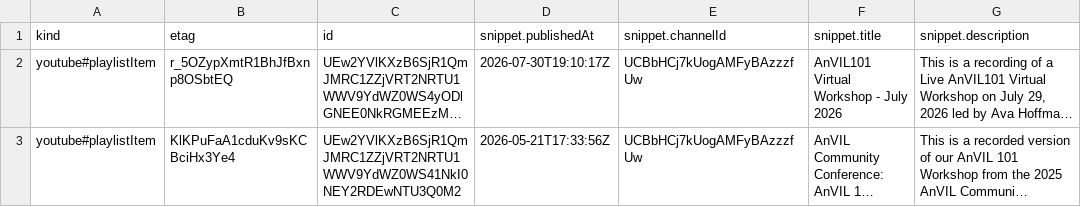
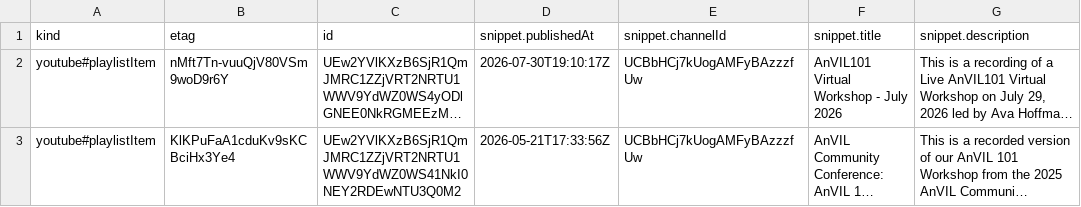
Before and after one commit to fhdsl/AnVIL_Collection, a CSV file: resources/youtube_workshop_data.csv, drawn as a sheet; only a part is shown; long unchanged cells end in …; the diff names each change by its address in the sheet, - before the commit and + after, or states it on an @@ line.

```diff
--- a/resources/youtube_workshop_data.csv
+++ b/resources/youtube_workshop_data.csv
-B2 (etag): r_5OZypXmtR1BhJfBxnp8OSbtEQ
+B2 (etag): nMft7Tn-vuuQjV80VSm9woD9r6Y
```
Also changed, not shown: 1 other file.
